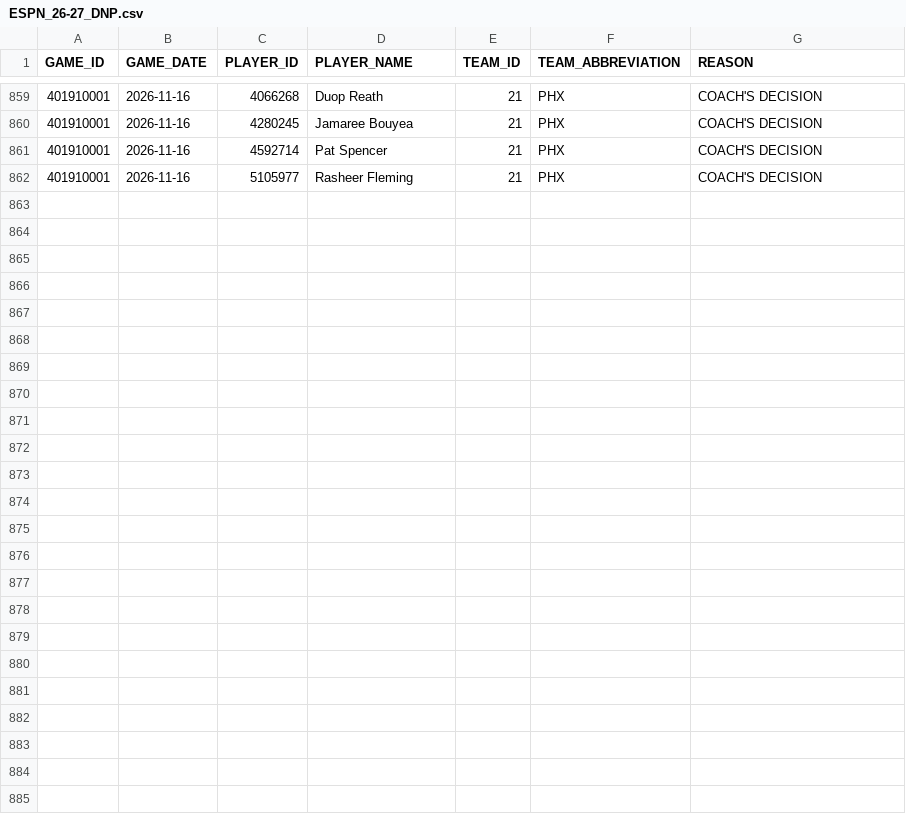
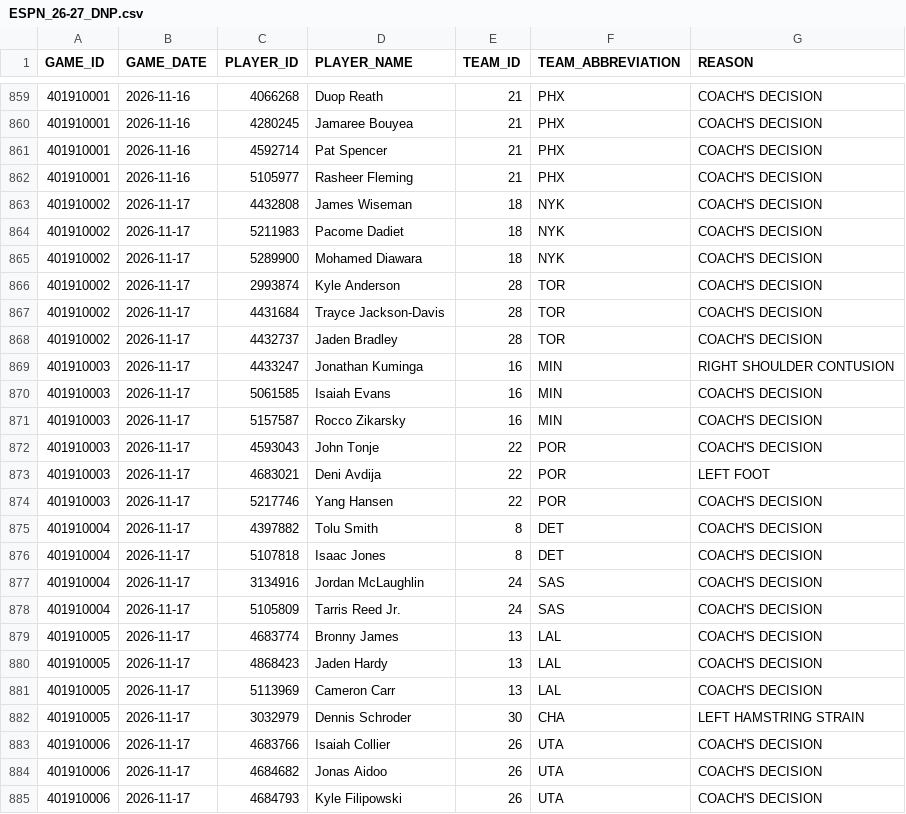
Before and after one commit to nickyamter/nba-crystal-ball, a CSV file: CSVs/ESPN_26-27_DNP.csv, drawn as a sheet; only a part is shown, gaps mark what is left out; the diff names each change by its address in the sheet, - before the commit and + after, or states it on an @@ line.

```diff
--- a/CSVs/ESPN_26-27_DNP.csv
+++ b/CSVs/ESPN_26-27_DNP.csv
+row 863: 401910002 | 2026-11-17 | 4432808 | James Wiseman | 18 | NYK | COACH'S DECISION
+row 864: 401910002 | 2026-11-17 | 5211983 | Pacome Dadiet | 18 | NYK | COACH'S DECISION
+row 865: 401910002 | 2026-11-17 | 5289900 | Mohamed Diawara | 18 | NYK | COACH'S DECISION
+row 866: 401910002 | 2026-11-17 | 2993874 | Kyle Anderson | 28 | TOR | COACH'S DECISION
+row 867: 401910002 | 2026-11-17 | 4431684 | Trayce Jackson-Davis | 28 | TOR | COACH'S DECISION
+row 868: 401910002 | 2026-11-17 | 4432737 | Jaden Bradley | 28 | TOR | COACH'S DECISION
+row 869: 401910003 | 2026-11-17 | 4433247 | Jonathan Kuminga | 16 | MIN | RIGHT SHOULDER CONTUSION
+row 870: 401910003 | 2026-11-17 | 5061585 | Isaiah Evans | 16 | MIN | COACH'S DECISION
+row 871: 401910003 | 2026-11-17 | 5157587 | Rocco Zikarsky | 16 | MIN | COACH'S DECISION
+row 872: 401910003 | 2026-11-17 | 4593043 | John Tonje | 22 | POR | COACH'S DECISION
+row 873: 401910003 | 2026-11-17 | 4683021 | Deni Avdija | 22 | POR | LEFT FOOT
+row 874: 401910003 | 2026-11-17 | 5217746 | Yang Hansen | 22 | POR | COACH'S DECISION
+row 875: 401910004 | 2026-11-17 | 4397882 | Tolu Smith | 8 | DET | COACH'S DECISION
+row 876: 401910004 | 2026-11-17 | 5107818 | Isaac Jones | 8 | DET | COACH'S DECISION
+row 877: 401910004 | 2026-11-17 | 3134916 | Jordan McLaughlin | 24 | SAS | COACH'S DECISION
+row 878: 401910004 | 2026-11-17 | 5105809 | Tarris Reed Jr. | 24 | SAS | COACH'S DECISION
+row 879: 401910005 | 2026-11-17 | 4683774 | Bronny James | 13 | LAL | COACH'S DECISION
+row 880: 401910005 | 2026-11-17 | 4868423 | Jaden Hardy | 13 | LAL | COACH'S DECISION
+row 881: 401910005 | 2026-11-17 | 5113969 | Cameron Carr | 13 | LAL | COACH'S DECISION
+row 882: 401910005 | 2026-11-17 | 3032979 | Dennis Schroder | 30 | CHA | LEFT HAMSTRING STRAIN
+row 883: 401910006 | 2026-11-17 | 4683766 | Isaiah Collier | 26 | UTA | COACH'S DECISION
+row 884: 401910006 | 2026-11-17 | 4684682 | Jonas Aidoo | 26 | UTA | COACH'S DECISION
+row 885: 401910006 | 2026-11-17 | 4684793 | Kyle Filipowski | 26 | UTA | COACH'S DECISION
```
Also changed, not shown: CSVs/AVAILABILITY.csv, CSVs/INJURY_REPORT.csv, 12 other files.
